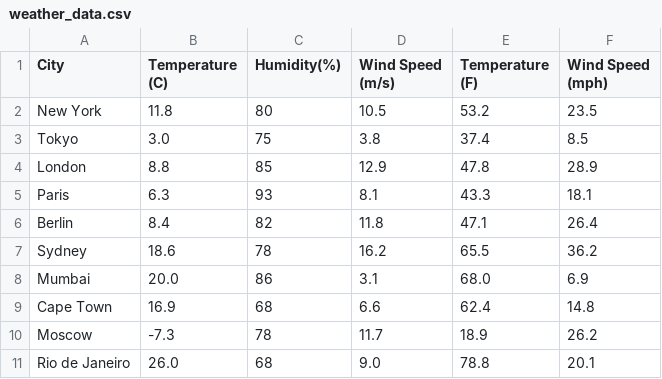
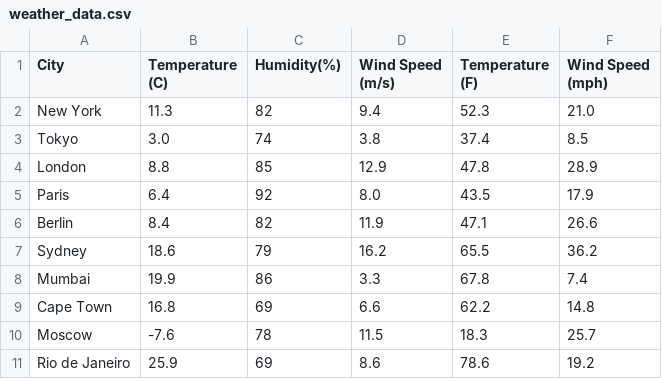
Before and after one commit to Av007/weather, a CSV file: report/weather_data.csv, drawn as a sheet.

```diff
--- a/report/weather_data.csv
+++ b/report/weather_data.csv
@@ -5,11 +5,11 @@ City,"Temperature
 (mph)"
-New York,11.8,80,10.5,53.2,23.5
-Tokyo,3.0,75,3.8,37.4,8.5
+New York,11.3,82,9.4,52.3,21.0
+Tokyo,3.0,74,3.8,37.4,8.5
 London,8.8,85,12.9,47.8,28.9
-Paris,6.3,93,8.1,43.3,18.1
-Berlin,8.4,82,11.8,47.1,26.4
-Sydney,18.6,78,16.2,65.5,36.2
-Mumbai,20.0,86,3.1,68.0,6.9
-Cape Town,16.9,68,6.6,62.4,14.8
-Moscow,-7.3,78,11.7,18.9,26.2
-Rio de Janeiro,26.0,68,9.0,78.8,20.1
+Paris,6.4,92,8.0,43.5,17.9
+Berlin,8.4,82,11.9,47.1,26.6
+Sydney,18.6,79,16.2,65.5,36.2
+Mumbai,19.9,86,3.3,67.8,7.4
+Cape Town,16.8,69,6.6,62.2,14.8
+Moscow,-7.6,78,11.5,18.3,25.7
+Rio de Janeiro,25.9,69,8.6,78.6,19.2
```
Also changed, not shown: 2 other files.
